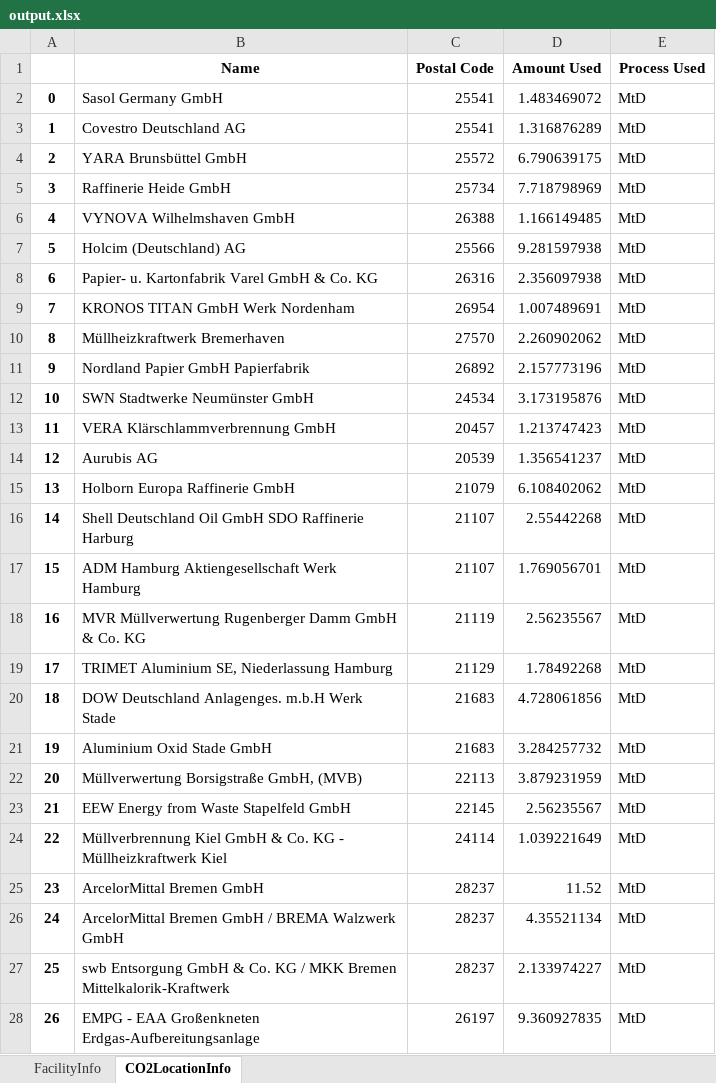
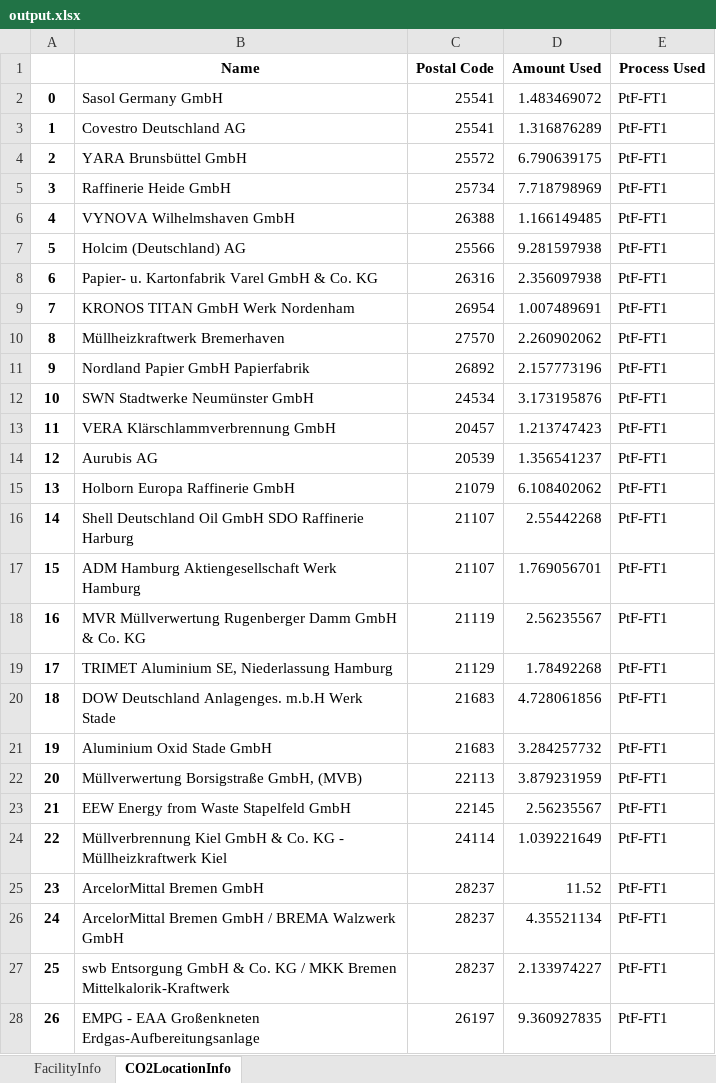
Before and after one commit to jtrobinson57/fscmodel-single-step, an Excel workbook: output.xlsx, sheet CO2LocationInfo, drawn as a sheet; only a part is shown; values as stored, in another font and other column widths than the file's, no borders; the diff covers the shown part only; the diff names each change by its address in the sheet, - before the commit and + after, or states it on an @@ line.

```diff
--- a/output.xlsx (sheet CO2LocationInfo)
+++ b/output.xlsx (sheet CO2LocationInfo)
-E2:E28 (Process Used): MtD
+E2:E28 (Process Used): PtF-FT1
```
Also changed, not shown: 4 added rows, 1 removed row, 37 edited cells and row numbers in column A elsewhere in this sheet, sheet FacilityInfo, input.xlsx, 1 other file.
